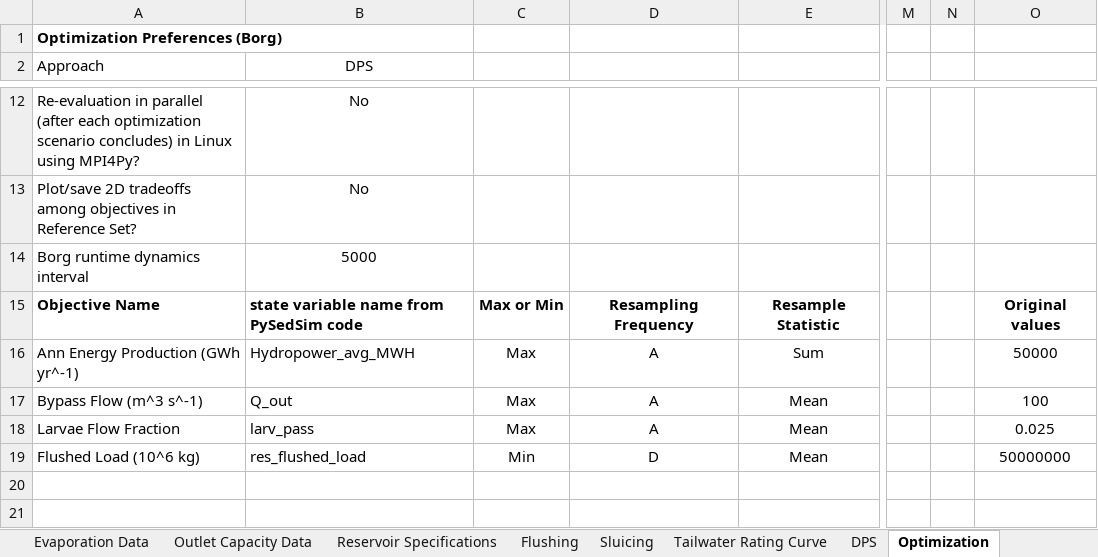
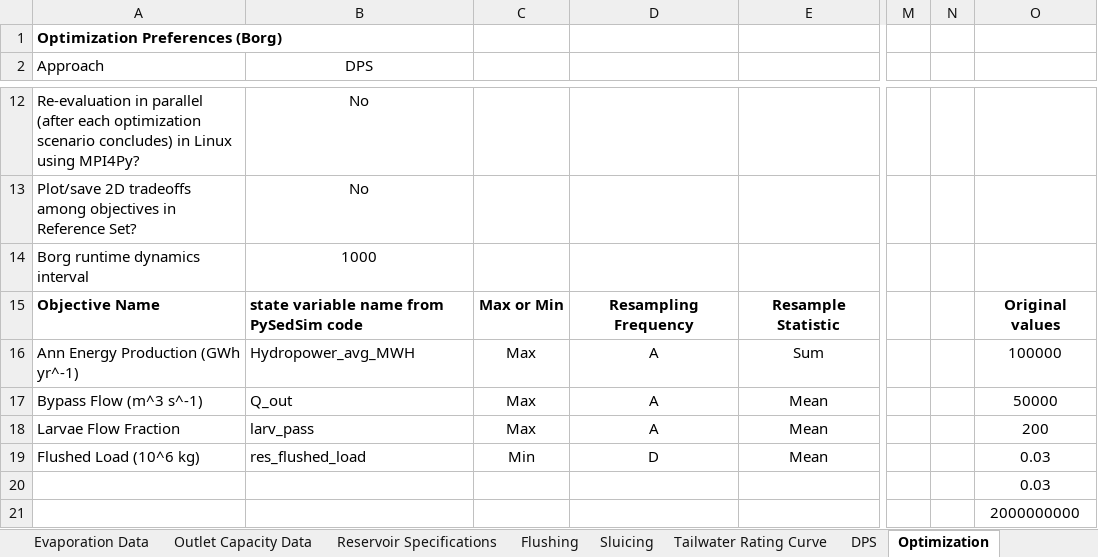
Before and after one commit to FeralFlows/pysedsim, an Excel workbook: example/formulation_2/input/PySedSim_Input_File - Sambor_EA_formulation_2_serial.xlsx, sheet Optimization, drawn as a sheet; only a part is shown, gaps mark what is left out; values as stored, in another font and other column widths than the file's, no borders; rows hold the shown columns only; the diff names each change by its address in the sheet, - before the commit and + after, or states it on an @@ line.

```diff
--- a/example/formulation_2/input/PySedSim_Input_File - Sambor_EA_formulation_2_serial.xlsx (sheet Optimization)
+++ b/example/formulation_2/input/PySedSim_Input_File - Sambor_EA_formulation_2_serial.xlsx (sheet Optimization)
-B14 (DPS): 5000
+B14 (DPS): 1000
-O16: 50000
+O16: 100000
-O17: 100
+O17: 50000
-O18: 0.025
+O18: 200
-O19: 50000000
+O19: 0.03
+row 20:  |  |  |  |  |  |  | 0.03
+row 21:  |  |  |  |  |  |  | 2000000000
```
Also changed, not shown: sheet Parallel Axis Plotting, sheet Sediment Loads, sheet Reevaluation, other sheet tabs, charts or pictures, example/formulation_2/input/PySedSim_Input_File - Sambor_EA_formulation_2.xlsx, example/formulation_2/input/PySedSim_Input_File - Sambor_EA_formulation_2_deterministic_reeval.xlsx, 17 other files.
